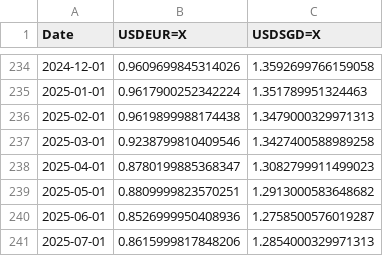
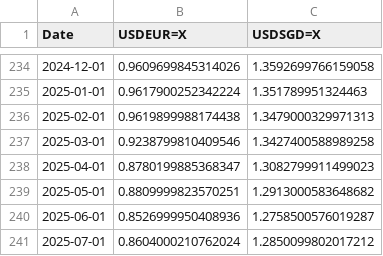
Before and after one commit to solerem/ETFs, a CSV file: data_dir/currency_USD.csv, drawn as a sheet; only a part is shown, gaps mark what is left out.

```diff
--- a/data_dir/currency_USD.csv
+++ b/data_dir/currency_USD.csv
@@ -240,2 +240,2 @@ Date,USDEUR=X,USDSGD=X
 2025-06-01,0.8526999950408936,1.2758500576019287
-2025-07-01,0.8615999817848206,1.2854000329971313
+2025-07-01,0.8604000210762024,1.2850099802017212
```
Also changed, not shown: data_dir/curr_etf.csv, data_dir/rf_rate.csv, 26 other files.
